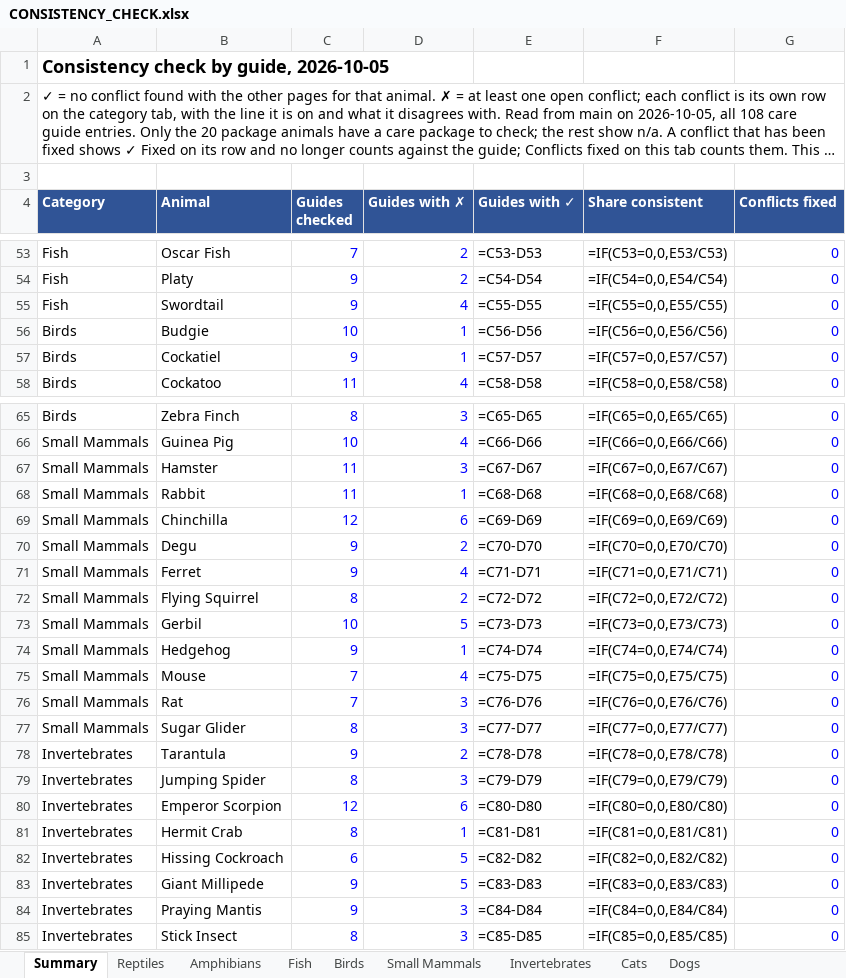
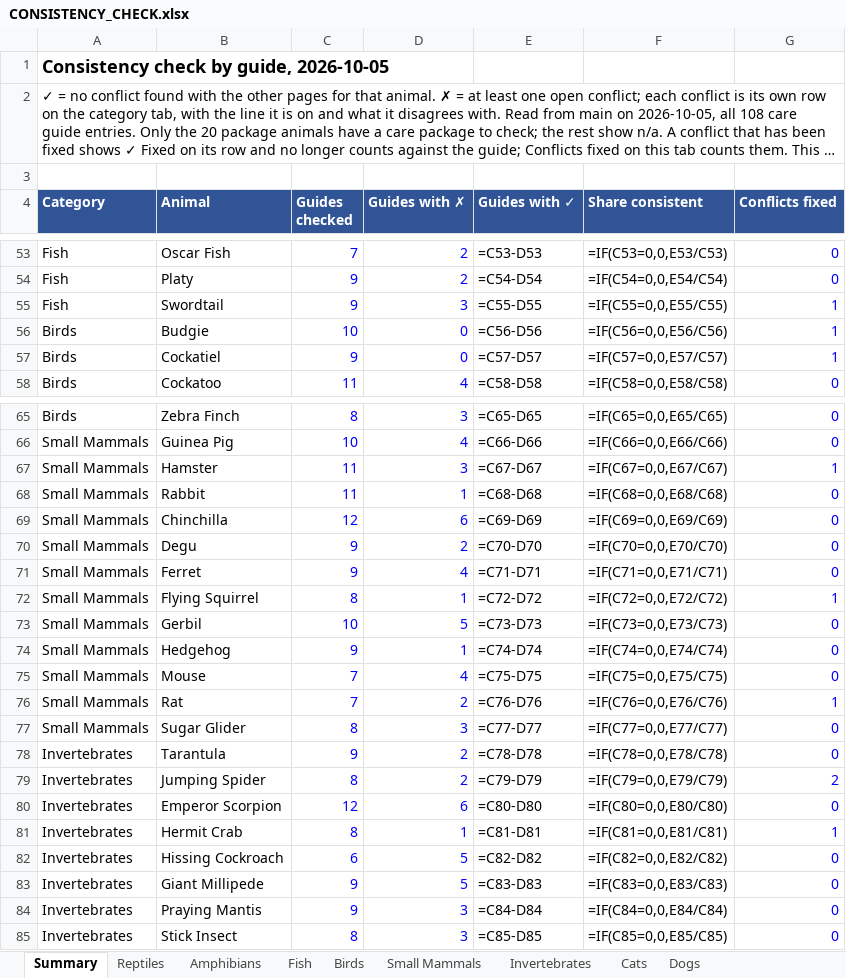
Before and after one commit to mrd1030/beastlyfactss, an Excel workbook: CONSISTENCY_CHECK.xlsx, sheet Summary, drawn as a sheet; only a part is shown, gaps mark what is left out; long unchanged cells end in …; values as stored, in another font and other column widths than the file's, no borders; formulas without a stored value are shown as written; the diff covers the shown part only; the diff names each change by its address in the sheet, - before the commit and + after, or states it on an @@ line.

```diff
--- a/CONSISTENCY_CHECK.xlsx (sheet Summary)
+++ b/CONSISTENCY_CHECK.xlsx (sheet Summary)
-D55 (Guides with ✗): 4
+D55 (Guides with ✗): 3
-G55:G57 (Conflicts fixed): 0
+G55:G57 (Conflicts fixed): 1
-D56:D57 (Guides with ✗): 1
+D56:D57 (Guides with ✗): 0
-G67 (Conflicts fixed): 0
+G67 (Conflicts fixed): 1
-D72 (Guides with ✗): 2
+D72 (Guides with ✗): 1
-G72 (Conflicts fixed): 0
+G72 (Conflicts fixed): 1
-D76 (Guides with ✗): 3
+D76 (Guides with ✗): 2
-G76 (Conflicts fixed): 0
+G76 (Conflicts fixed): 1
-D79 (Guides with ✗): 3
+D79 (Guides with ✗): 2
-G79 (Conflicts fixed): 0
+G79 (Conflicts fixed): 2
-G81 (Conflicts fixed): 0
+G81 (Conflicts fixed): 1
```
Also changed, not shown: 11 edited cells elsewhere in this sheet, sheet Reptiles, sheet Fish, sheet Invertebrates, sheet Small Mammals, sheet Dogs, sheet Birds, 18 other files.
